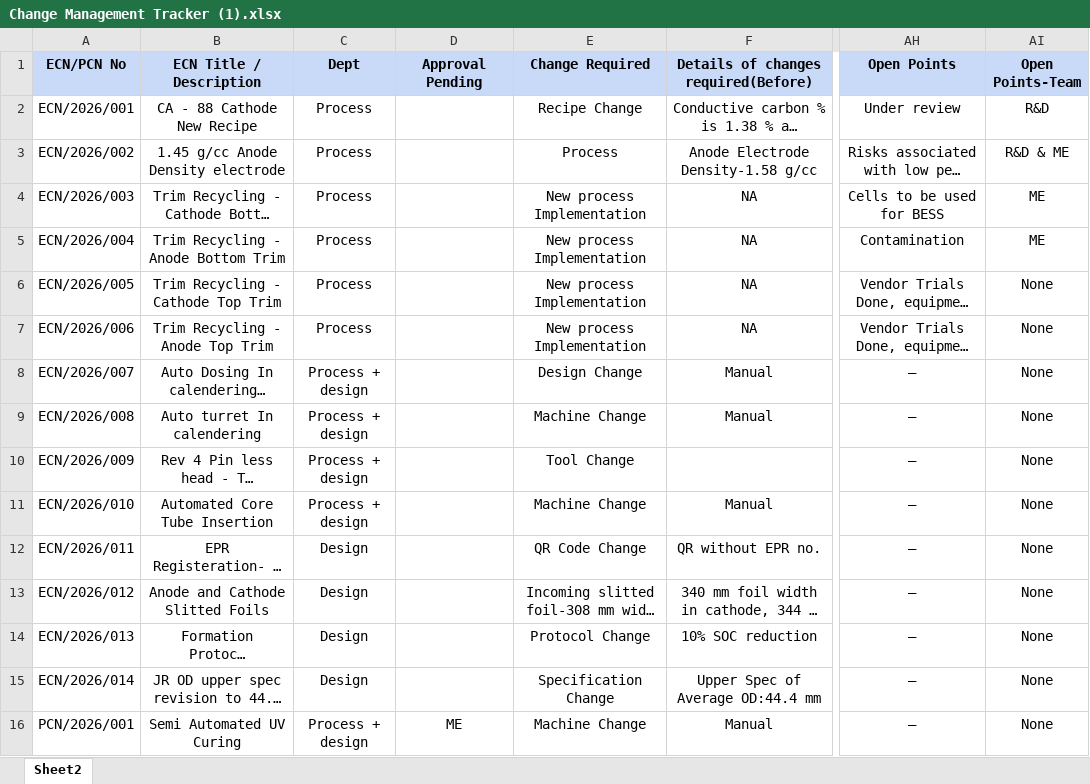
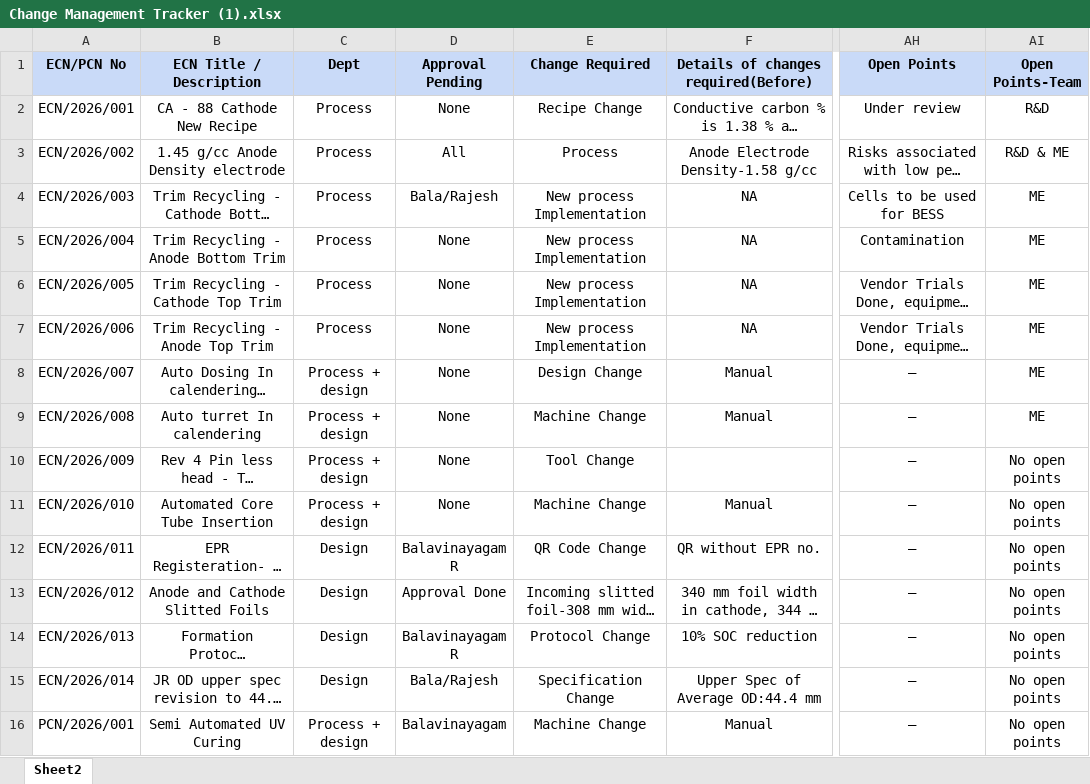
Before and after one commit to arjuntyagi-a11y/ECN-008, an Excel workbook: Change Management Tracker (1).xlsx, sheet Sheet2, drawn as a sheet; only a part is shown, gaps mark what is left out; long unchanged cells end in …; values as stored, in another font and other column widths than the file's, no borders; charts and pictures not drawn; the diff names each change by its address in the sheet, - before the commit and + after, or states it on an @@ line.

Commit message:
Add files via upload

```diff
--- a/Change Management Tracker (1).xlsx (sheet Sheet2)
+++ b/Change Management Tracker (1).xlsx (sheet Sheet2)
-D2 (Approval Pending): (empty)
+D2 (Approval Pending): None
-D3 (Approval Pending): (empty)
+D3 (Approval Pending): All
-D4 (Approval Pending): (empty)
+D4 (Approval Pending): Bala/Rajesh
-D5:D11 (Approval Pending): (empty)
+D5:D11 (Approval Pending): None
-AI6:AI9 (Open Points-Team): None
+AI6:AI9 (Open Points-Team): ME
-AI10:AI16 (Open Points-Team): None
+AI10:AI16 (Open Points-Team): No open points
-D12 (Approval Pending): (empty)
+D12 (Approval Pending): Balavinayagam R
-D13 (Approval Pending): (empty)
+D13 (Approval Pending): Approval Done
-D14 (Approval Pending): (empty)
+D14 (Approval Pending): Balavinayagam R
-D15 (Approval Pending): (empty)
+D15 (Approval Pending): Bala/Rajesh
-D16 (Approval Pending): ME
+D16 (Approval Pending): Balavinayagam
```
